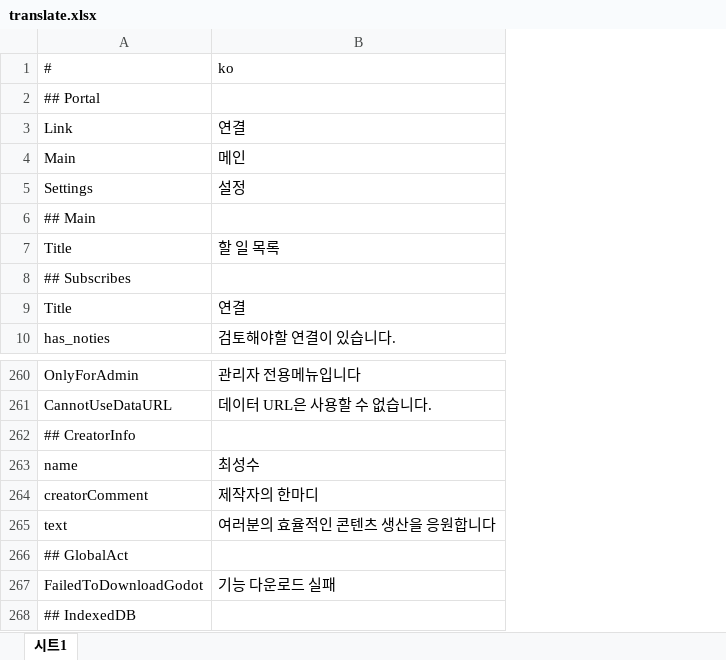
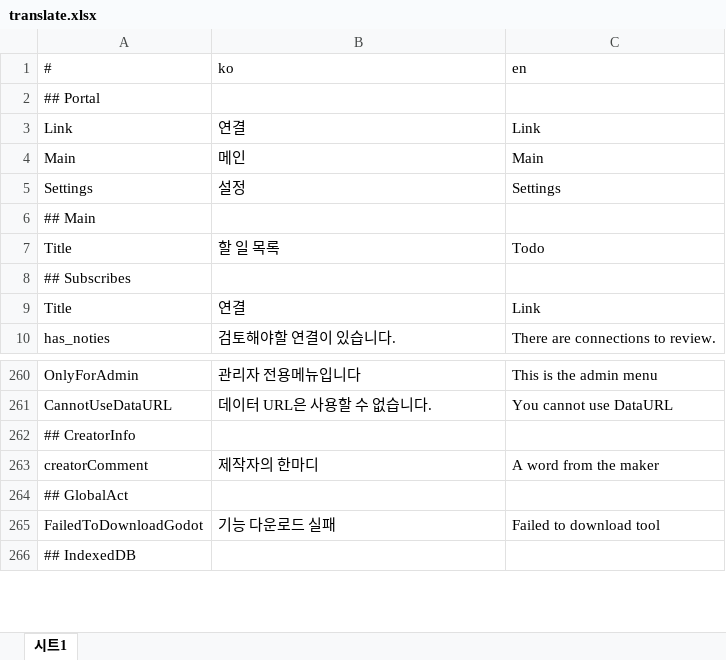
Before and after one commit to is2you2/is2you2.github.io, an Excel workbook: pjcone_pwa/assets/data/translate.xlsx, sheet 시트1, drawn as a sheet; only a part is shown, gaps mark what is left out; values as stored, in another font and other column widths than the file's, no borders; removed rows and columns are numbered as before the commit, all else as after; the diff names each change by its address in the sheet, - before the commit and + after, or states it on an @@ line.

```diff
--- a/pjcone_pwa/assets/data/translate.xlsx (sheet 시트1)
+++ b/pjcone_pwa/assets/data/translate.xlsx (sheet 시트1)
+column C (en), rows 3-10: Link | Main | Settings |  | Todo |  | Link | There are connections to review.; rows 260-265: This is the admin menu | You cannot use DataURL |  | A word from the maker |  | Failed to download tool
-row 263: name | 최성수
-row 265: text | 여러분의 효율적인 콘텐츠 생산을 응원합니다
```
Also changed, not shown: 20 other files.
